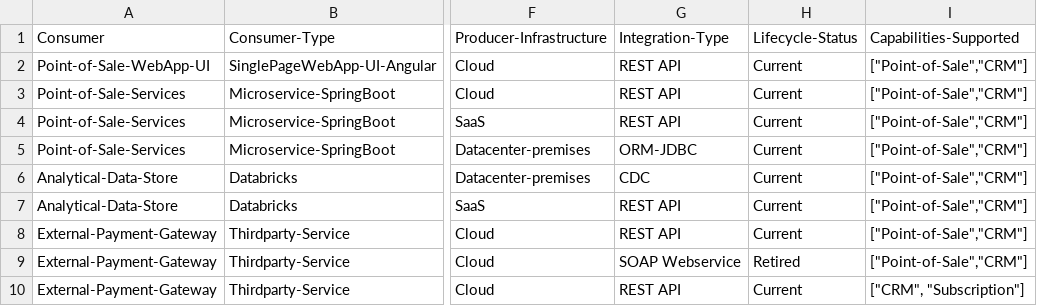
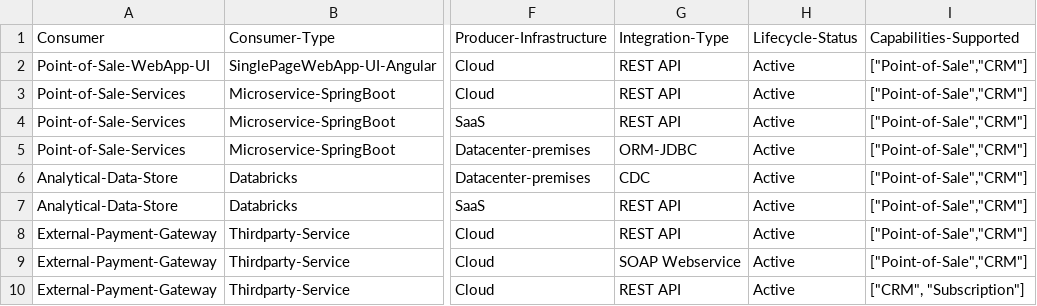
Before and after one commit to PrabuAppDev/D3-systems-architecture, a CSV file: knowledge-graph-light/systems-components-inventory-tags.csv, drawn as a sheet; only a part is shown, gaps mark what is left out; the diff names each change by its address in the sheet, - before the commit and + after, or states it on an @@ line.

```diff
--- a/knowledge-graph-light/systems-components-inventory-tags.csv
+++ b/knowledge-graph-light/systems-components-inventory-tags.csv
-H2:H8: Current
+H2:H8: Active
-H9: Retired
+H9: Active
-H10: Current
+H10: Active
```
Also changed, not shown: 2 other files.
